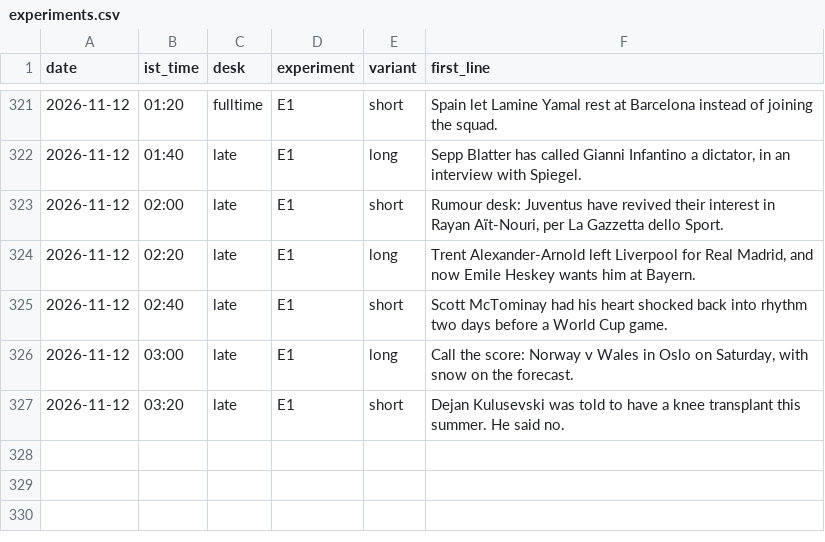
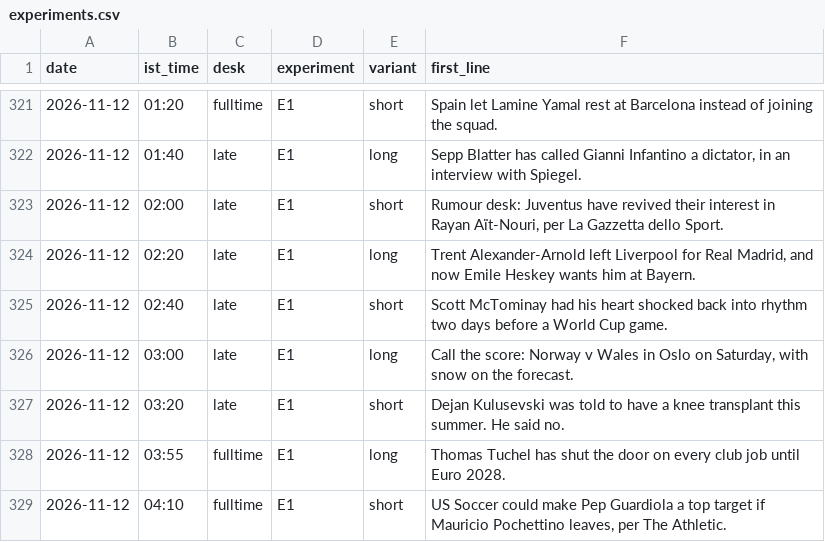
Before and after one commit to pvtaddyy/actxion-assets, a CSV file: posts/experiments.csv, drawn as a sheet; only a part is shown, gaps mark what is left out; the diff names each change by its address in the sheet, - before the commit and + after, or states it on an @@ line.

```diff
--- a/posts/experiments.csv
+++ b/posts/experiments.csv
+row 328: 2026-11-12 | 03:55 | fulltime | E1 | long | Thomas Tuchel has shut the door on every club job until Euro 2028.
+row 329: 2026-11-12 | 04:10 | fulltime | E1 | short | US Soccer could make Pep Guardiola a top target if Mauricio Pochettino leaves, per The Athletic.
```
Also changed, not shown: 6 other files.
